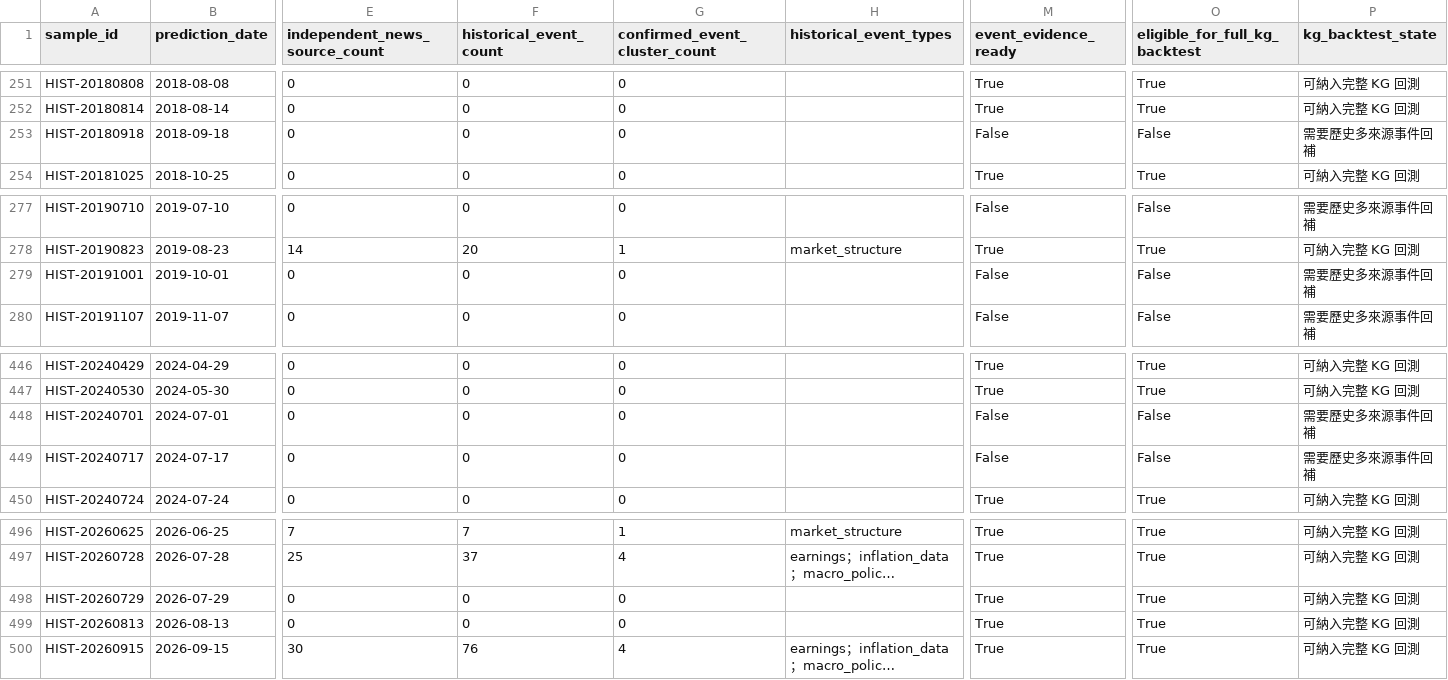
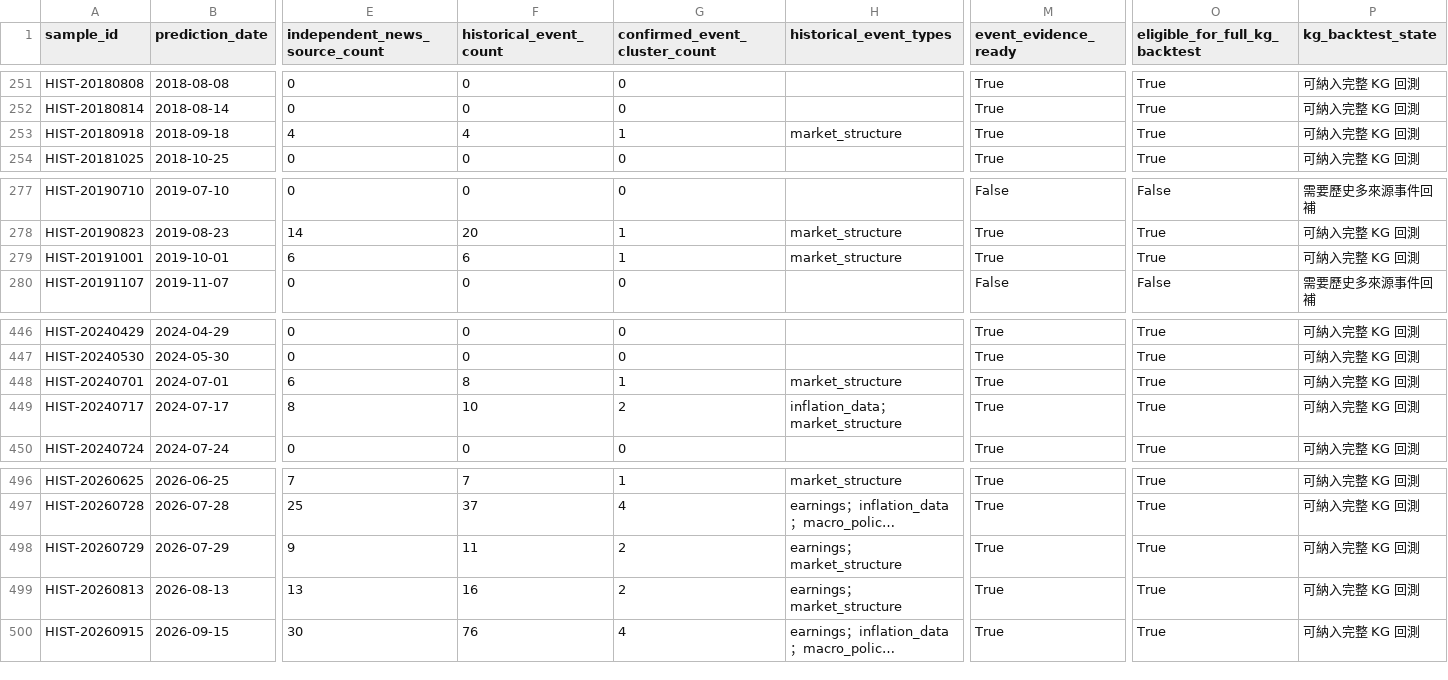
Before and after one commit to eric07079207-star/tech-market-monitor, a CSV file: data/觀察版資料/09_金融知識圖譜/historical_backtest_readiness.csv, drawn as a sheet; only a part is shown, gaps mark what is left out; long unchanged cells end in …; the diff covers the shown part only; the diff names each change by its address in the sheet, - before the commit and + after, or states it on an @@ line.

```diff
--- a/data/觀察版資料/09_金融知識圖譜/historical_backtest_readiness.csv
+++ b/data/觀察版資料/09_金融知識圖譜/historical_backtest_readiness.csv
-E253 (independent_news_source_count): 0
+E253 (independent_news_source_count): 4
-F253 (historical_event_count): 0
+F253 (historical_event_count): 4
-G253 (confirmed_event_cluster_count): 0
+G253 (confirmed_event_cluster_count): 1
-H253 (historical_event_types): (empty)
+H253 (historical_event_types): market_structure
-M253 (event_evidence_ready): False
+M253 (event_evidence_ready): True
-O253 (eligible_for_full_kg_backtest): False
+O253 (eligible_for_full_kg_backtest): True
-P253 (kg_backtest_state): 需要歷史多來源事件回補
+P253 (kg_backtest_state): 可納入完整 KG 回測
-E279 (independent_news_source_count): 0
+E279 (independent_news_source_count): 6
-F279 (historical_event_count): 0
+F279 (historical_event_count): 6
-G279 (confirmed_event_cluster_count): 0
+G279 (confirmed_event_cluster_count): 1
-H279 (historical_event_types): (empty)
+H279 (historical_event_types): market_structure
-M279 (event_evidence_ready): False
+M279 (event_evidence_ready): True
-O279 (eligible_for_full_kg_backtest): False
+O279 (eligible_for_full_kg_backtest): True
-P279 (kg_backtest_state): 需要歷史多來源事件回補
+P279 (kg_backtest_state): 可納入完整 KG 回測
-E448 (independent_news_source_count): 0
+E448 (independent_news_source_count): 6
-F448 (historical_event_count): 0
+F448 (historical_event_count): 8
-G448 (confirmed_event_cluster_count): 0
+G448 (confirmed_event_cluster_count): 1
-H448 (historical_event_types): (empty)
+H448 (historical_event_types): market_structure
-M448:M449 (event_evidence_ready): False
+M448:M449 (event_evidence_ready): True
-O448:O449 (eligible_for_full_kg_backtest): False
+O448:O449 (eligible_for_full_kg_backtest): True
-P448:P449 (kg_backtest_state): 需要歷史多來源事件回補
+P448:P449 (kg_backtest_state): 可納入完整 KG 回測
-E449 (independent_news_source_count): 0
+E449 (independent_news_source_count): 8
-F449 (historical_event_count): 0
+F449 (historical_event_count): 10
-G449 (confirmed_event_cluster_count): 0
+G449 (confirmed_event_cluster_count): 2
-H449 (historical_event_types): (empty)
+H449 (historical_event_types): inflation_data；market_structure
-E498 (independent_news_source_count): 0
+E498 (independent_news_source_count): 9
-F498 (historical_event_count): 0
+F498 (historical_event_count): 11
-G498:G499 (confirmed_event_cluster_count): 0
+G498:G499 (confirmed_event_cluster_count): 2
-H498:H499 (historical_event_types): (empty)
+H498:H499 (historical_event_types): earnings；market_structure
-E499 (independent_news_source_count): 0
+E499 (independent_news_source_count): 13
-F499 (historical_event_count): 0
+F499 (historical_event_count): 16
```
Also changed, not shown: 12 edited cells elsewhere in this file, data/觀察版資料/00_資料說明/資料清單.csv, data/觀察版資料/07_預測驗證/historical_kg_backtest.csv, 15 other files.
